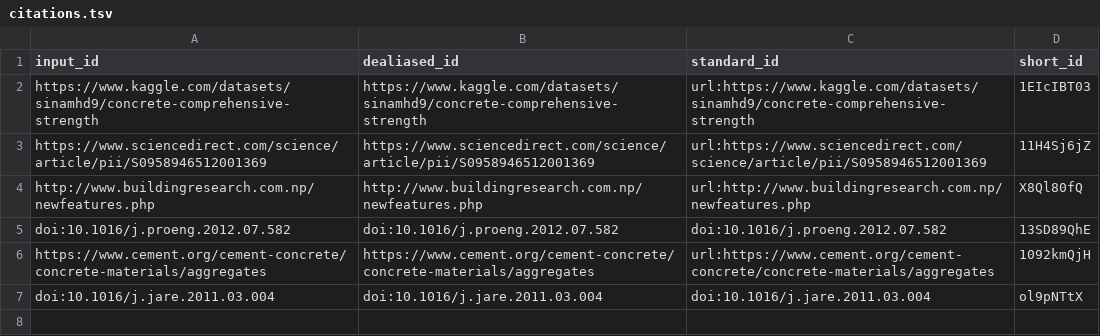
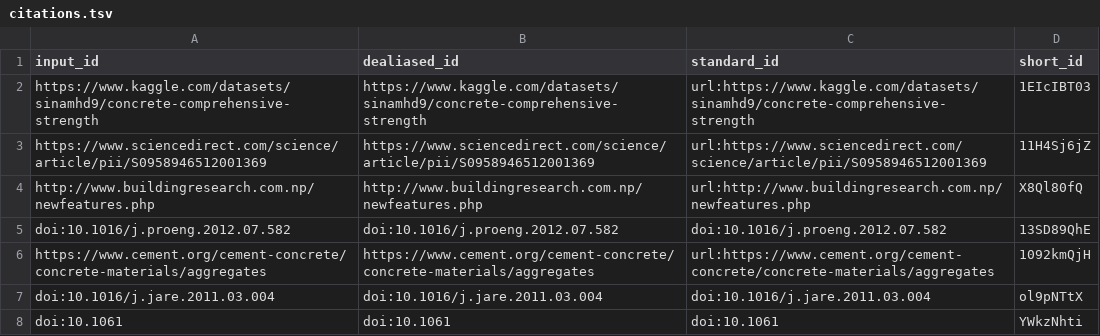
Before and after one commit to uiceds/cee-492-term-project-fall-2022-avk, a TSV file: citations.tsv, drawn as a sheet.

```diff
--- a/citations.tsv
+++ b/citations.tsv
@@ -7 +7,2 @@ https://www.cement.org/cement-concrete/concrete-materials/aggregates	https://www
 doi:10.1016/j.jare.2011.03.004	doi:10.1016/j.jare.2011.03.004	doi:10.1016/j.jare.2011.03.004	ol9pNTtX
+doi:10.1061	doi:10.1061	doi:10.1061	YWkzNhti
```
Also changed, not shown: 5 other files.
